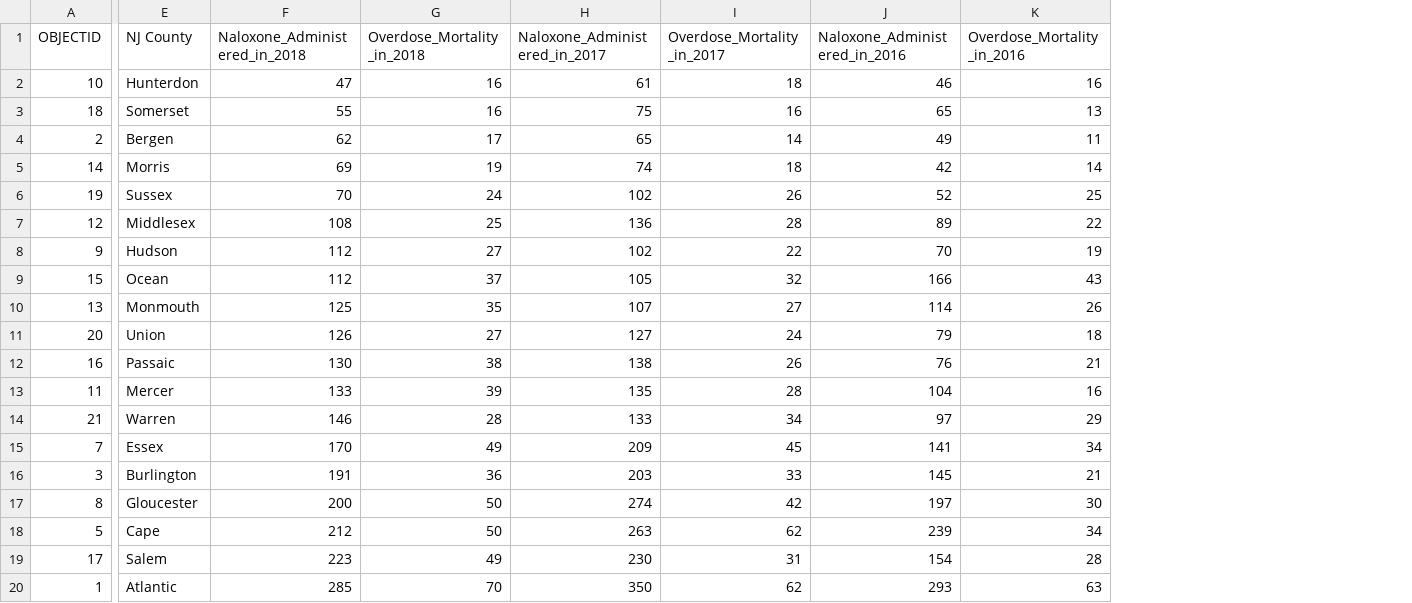
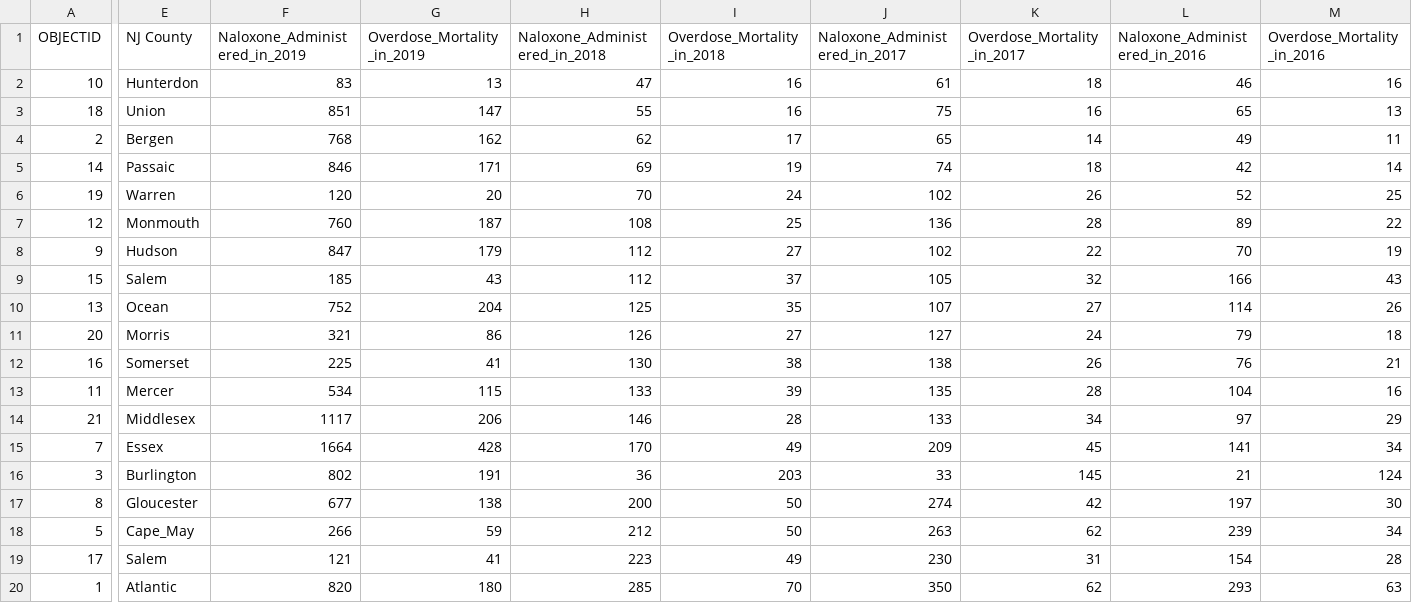
Before and after one commit to wgannon/New-Jersey-Opioid-Map, a CSV file: data/New_Jersey_Counties_ODData.csv, drawn as a sheet; only a part is shown, gaps mark what is left out; addresses are those after the commit; the diff covers the shown part only; the diff names each change by its address in the sheet, - before the commit and + after, or states it on an @@ line.

Commit message:
Update data to include 2019
added 2019 columns

```diff
--- a/data/New_Jersey_Counties_ODData.csv
+++ b/data/New_Jersey_Counties_ODData.csv
+column F (Naloxone_Administered_in_2019), rows 2-20: 83 | 851 | 768 | 846 | 120 | 760 | 847 | 185 | 752 | 321 | 225 | 534 | 1117 | 1664 | 802 | 677 | 266 | 121 | 820
+column G (Overdose_Mortality_in_2019), rows 2-20: 13 | 147 | 162 | 171 | 20 | 187 | 179 | 43 | 204 | 86 | 41 | 115 | 206 | 428 | 191 | 138 | 59 | 41 | 180
-E3 (NJ County): Somerset
+E3 (NJ County): Union
-E5 (NJ County): Morris
+E5 (NJ County): Passaic
-E6 (NJ County): Sussex
+E6 (NJ County): Warren
-E7 (NJ County): Middlesex
+E7 (NJ County): Monmouth
-E9 (NJ County): Ocean
+E9 (NJ County): Salem
-E10 (NJ County): Monmouth
+E10 (NJ County): Ocean
-E11 (NJ County): Union
+E11 (NJ County): Morris
-E12 (NJ County): Passaic
+E12 (NJ County): Somerset
-E14 (NJ County): Warren
+E14 (NJ County): Middlesex
-H16 (Naloxone_Administered_in_2018): 191
+H16 (Naloxone_Administered_in_2018): 36
-I16 (Overdose_Mortality_in_2018): 36
+I16 (Overdose_Mortality_in_2018): 203
-J16 (Naloxone_Administered_in_2017): 203
+J16 (Naloxone_Administered_in_2017): 33
-K16 (Overdose_Mortality_in_2017): 33
+K16 (Overdose_Mortality_in_2017): 145
-L16 (Naloxone_Administered_in_2016): 145
+L16 (Naloxone_Administered_in_2016): 21
-M16 (Overdose_Mortality_in_2016): 21
+M16 (Overdose_Mortality_in_2016): 124
-E18 (NJ County): Cape
+E18 (NJ County): Cape_May
```
Also changed, not shown: 2 edited cells elsewhere in this file.
